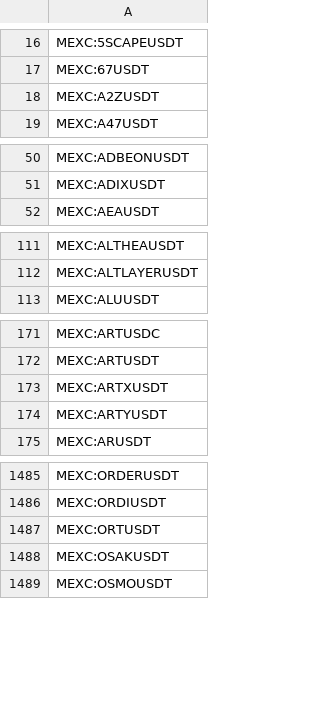
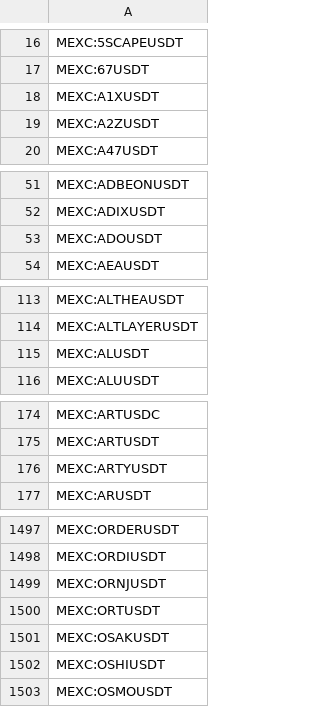
Before and after one commit to CryptowChris/Crypto-Exchanges-Tickers, a CSV file: tickers/Mexc.csv, drawn as a sheet; only a part is shown, gaps mark what is left out; the diff covers the shown part only.

Commit message:
Update tickers 2025-11-20
Modified CSV files: tickers/Binance.futures.csv, tickers/BingX.csv, tickers/BingX.futures.csv, tickers/Bitget.futures.csv, tickers/Bybit.csv, tickers/CoinEx.csv, tickers/CryptoCom.futures.csv, tickers/Gate.io.futures.csv, tickers/Gemini.csv, tickers/Kraken.csv, tickers/Kucoin.futures.csv, tickers/Mexc.csv, tickers/Mexc.futures.csv, tickers/OKX.futures.csv, tickers/Poloniex.csv

Summary of changes:
Binance.futures:
  + Added lines:
    + BINANCE:GAIBUSDT.P
    + BINANCE:ZECUSDC.P

BingX:
  + Added lines:
    + BINGX:SOLOMONUSDTPS

BingX.futures:
  + Added lines:
    + BINGX:GAIBUSDT.P
    + BINGX:SOLOMONUSDT.P

Bitget.futures:
  - Removed lines:
    - BITGET:AMPUSDT.P
    - BITGET:DMCUSDT.P
    - BITGET:FIOUSDT.P
    - BITGET:FLMUSDT.P
    - BITGET:KOMAUSDT.P
    - BITGET:NAVXUSDT.P
    - BITGET:OBOLUSDT.P
    - BITGET:SWTCHUSDT.P

Bybit:
  + Added lines:
    + BYBIT:GAIBUSDT

CoinEx:
  + Added lines:
    + COINEX:FATUSDT
    + COINEX:PIEVERSEUSDT
    + COINEX:TRMPUSDT
  - Removed lines:
    - COINEX:TATUSDT

CryptoCom.futures:
  - Removed lines:
    - CRYPTOCOM:LADYSUSDPERP
    - CRYPTOCOM:TAIKOUSDPERP

Gate.io.futures:
  + Added lines:
    + GATEIO:GAIBUSDT.P
  - Removed lines:
    - GATEIO:TQQQXUSDT.P

Gemini:
  - Removed lines:
    - GEMINI:RAYGUSD
    - GEMINI:RAYRLUSD
    - GEMINI:RAYUSD
    - GEMINI:RAYUSDC

Kraken:
  + Added lines:
    + KRAKEN:BLUEEUR
    + KRAKEN:BLUEUSD
    + KRAKEN:BOBEUR
    + KRAKEN:BOBUSD
    + KRAKEN:IAGEUR
    + KRAKEN:IAGUSD

Kucoin.futures:
  + Added lines:
    + KUCOIN:GAIBUSDTM.P

Mexc:
  + Added lines:
    + MEXC:A1XUSDT
    + MEXC:ADOUSDT
    + MEXC:ALUSDT
    + MEXC:AUREQUSDT
    + MEXC:BRIDGENTUSDT
    + MEXC:COM3USDT
    + MEXC:EARNMUSDT
    + MEXC:GPTPLUSUSDT
    + MEXC:HPUSDT
    + MEXC:HYBUXUSDT
  - Removed lines:
    - MEXC:ARTXUSDT
    - MEXC:JSKUSDT
    ...

Mexc.futures:
  + Added lines:
    + MEXC:PYBOBOUSDT.P
    + MEXC:ZECUSDC.P

OKX.futures:
  + Added lines:
    + OKX:JCTUSDT.P

Poloniex:
  + Added lines:
    + POLONIEX:PALUUSDT
    + POLONIEX:PAYAIUSDT
  - Removed lines:
    - POLONIEX:PALUBSCUSDT
    - POLONIEX:PAYAISOLUSDT

```diff
--- a/tickers/Mexc.csv
+++ b/tickers/Mexc.csv
@@ -17,2 +17,3 @@ MEXC:5SCAPEUSDT
 MEXC:67USDT
+MEXC:A1XUSDT
 MEXC:A2ZUSDT
@@ -51,2 +52,3 @@ MEXC:ADBEONUSDT
 MEXC:ADIXUSDT
+MEXC:ADOUSDT
 MEXC:AEAUSDT
@@ -112,2 +114,3 @@ MEXC:ALTHEAUSDT
 MEXC:ALTLAYERUSDT
+MEXC:ALUSDT
 MEXC:ALUUSDT
@@ -172,3 +175,2 @@ MEXC:ARTUSDC
 MEXC:ARTUSDT
-MEXC:ARTXUSDT
 MEXC:ARTYUSDT
@@ -1486,4 +1498,6 @@ MEXC:ORDERUSDT
 MEXC:ORDIUSDT
+MEXC:ORNJUSDT
 MEXC:ORTUSDT
 MEXC:OSAKUSDT
+MEXC:OSHIUSDT
 MEXC:OSMOUSDT
```
Also changed, not shown: 19 added rows and 1 removed row elsewhere in this file, tickers/Binance.futures.csv, tickers/Bitget.futures.csv, 12 other files.
